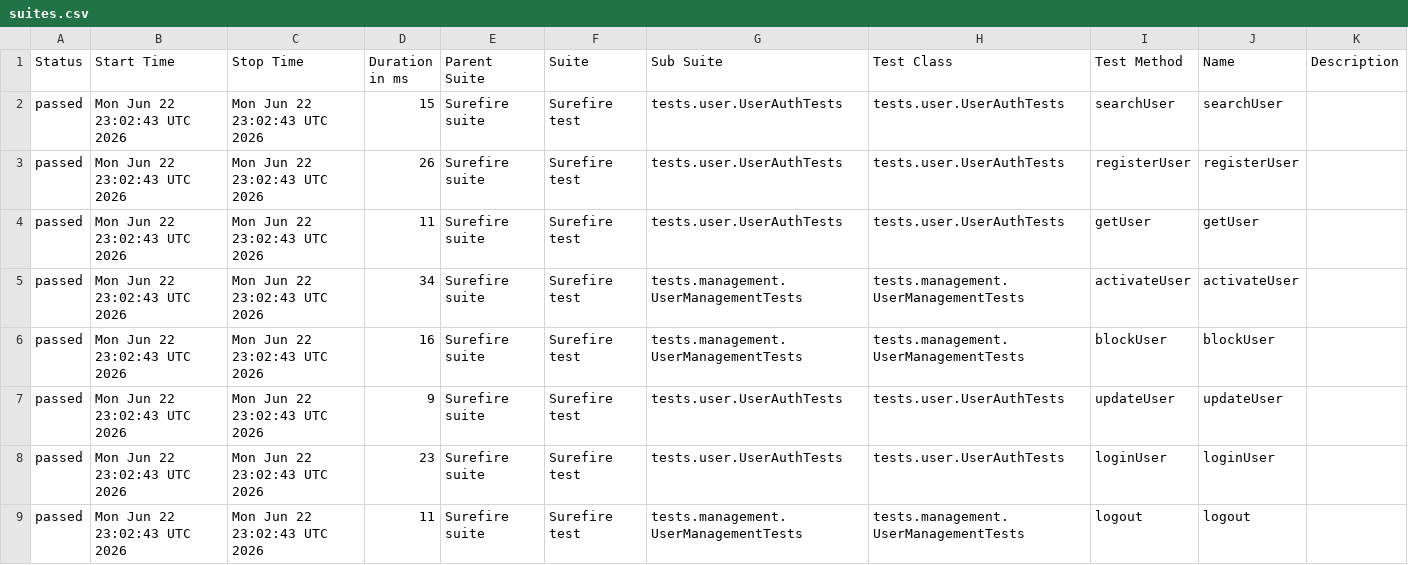
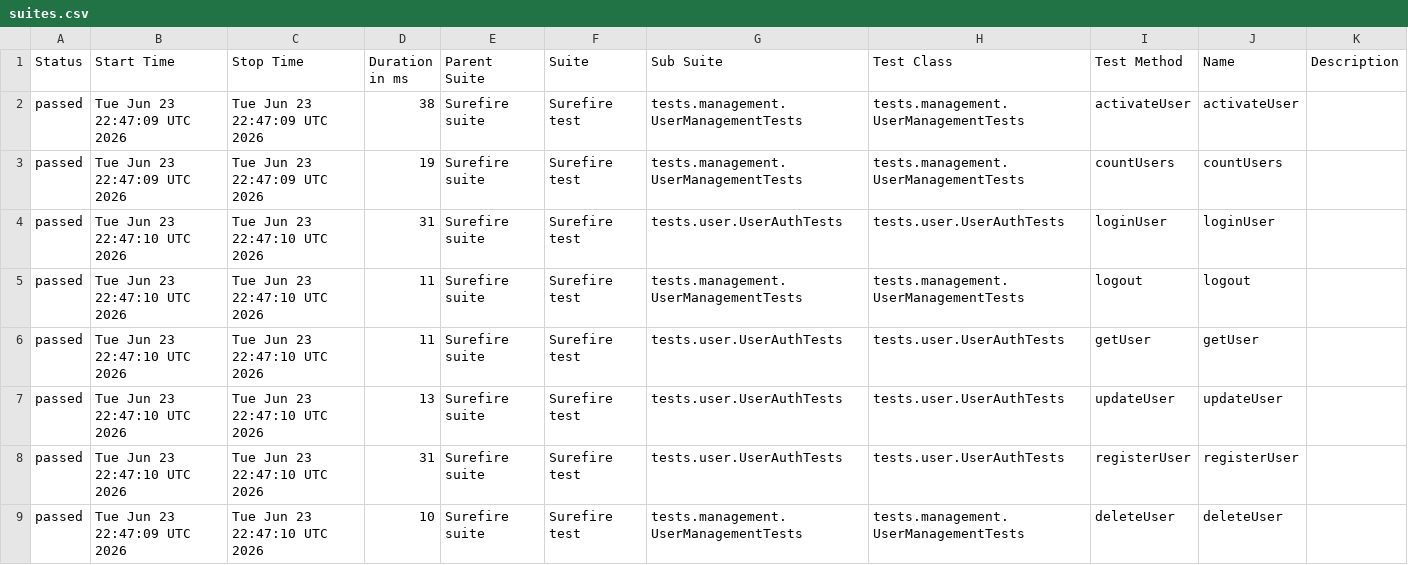
Before and after one commit to Ruturaj0861/user-restAssured, a CSV file: data/suites.csv, drawn as a sheet; only a part is shown; the diff covers the shown part only.

```diff
--- a/data/suites.csv
+++ b/data/suites.csv
@@ -1,9 +1,9 @@
 "Status","Start Time","Stop Time","Duration in ms","Parent Suite","Suite","Sub Suite","Test Class","Test Method","Name","Description"
-"passed","Mon Jun 22 23:02:43 UTC 2026","Mon Jun 22 23:02:43 UTC 2026","15","Surefire suite","Surefire test","tests.user.UserAuthTests","tests.user.UserAuthTests","searchUser","searchUser",""
-"passed","Mon Jun 22 23:02:43 UTC 2026","Mon Jun 22 23:02:43 UTC 2026","26","Surefire suite","Surefire test","tests.user.UserAuthTests","tests.user.UserAuthTests","registerUser","registerUser",""
-"passed","Mon Jun 22 23:02:43 UTC 2026","Mon Jun 22 23:02:43 UTC 2026","11","Surefire suite","Surefire test","tests.user.UserAuthTests","tests.user.UserAuthTests","getUser","getUser",""
-"passed","Mon Jun 22 23:02:43 UTC 2026","Mon Jun 22 23:02:43 UTC 2026","34","Surefire suite","Surefire test","tests.management.UserManagementTests","tests.management.UserManagementTests","activateUser","activateUser",""
-"passed","Mon Jun 22 23:02:43 UTC 2026","Mon Jun 22 23:02:43 UTC 2026","16","Surefire suite","Surefire test","tests.management.UserManagementTests","tests.management.UserManagementTests","blockUser","blockUser",""
-"passed","Mon Jun 22 23:02:43 UTC 2026","Mon Jun 22 23:02:43 UTC 2026","9","Surefire suite","Surefire test","tests.user.UserAuthTests","tests.user.UserAuthTests","updateUser","updateUser",""
-"passed","Mon Jun 22 23:02:43 UTC 2026","Mon Jun 22 23:02:43 UTC 2026","23","Surefire suite","Surefire test","tests.user.UserAuthTests","tests.user.UserAuthTests","loginUser","loginUser",""
-"passed","Mon Jun 22 23:02:43 UTC 2026","Mon Jun 22 23:02:43 UTC 2026","11","Surefire suite","Surefire test","tests.management.UserManagementTests","tests.management.UserManagementTests","logout","logout",""
+"passed","Tue Jun 23 22:47:09 UTC 2026","Tue Jun 23 22:47:09 UTC 2026","38","Surefire suite","Surefire test","tests.management.UserManagementTests","tests.management.UserManagementTests","activateUser","activateUser",""
+"passed","Tue Jun 23 22:47:09 UTC 2026","Tue Jun 23 22:47:09 UTC 2026","19","Surefire suite","Surefire test","tests.management.UserManagementTests","tests.management.UserManagementTests","countUsers","countUsers",""
+"passed","Tue Jun 23 22:47:10 UTC 2026","Tue Jun 23 22:47:10 UTC 2026","31","Surefire suite","Surefire test","tests.user.UserAuthTests","tests.user.UserAuthTests","loginUser","loginUser",""
+"passed","Tue Jun 23 22:47:10 UTC 2026","Tue Jun 23 22:47:10 UTC 2026","11","Surefire suite","Surefire test","tests.management.UserManagementTests","tests.management.UserManagementTests","logout","logout",""
+"passed","Tue Jun 23 22:47:10 UTC 2026","Tue Jun 23 22:47:10 UTC 2026","11","Surefire suite","Surefire test","tests.user.UserAuthTests","tests.user.UserAuthTests","getUser","getUser",""
+"passed","Tue Jun 23 22:47:10 UTC 2026","Tue Jun 23 22:47:10 UTC 2026","13","Surefire suite","Surefire test","tests.user.UserAuthTests","tests.user.UserAuthTests","updateUser","updateUser",""
+"passed","Tue Jun 23 22:47:10 UTC 2026","Tue Jun 23 22:47:10 UTC 2026","31","Surefire suite","Surefire test","tests.user.UserAuthTests","tests.user.UserAuthTests","registerUser","registerUser",""
+"passed","Tue Jun 23 22:47:09 UTC 2026","Tue Jun 23 22:47:10 UTC 2026","10","Surefire suite","Surefire test","tests.management.UserManagementTests","tests.management.UserManagementTests","deleteUser","deleteUser",""
```
Also changed, not shown: 11 edited cells elsewhere in this file, 34 other files.
